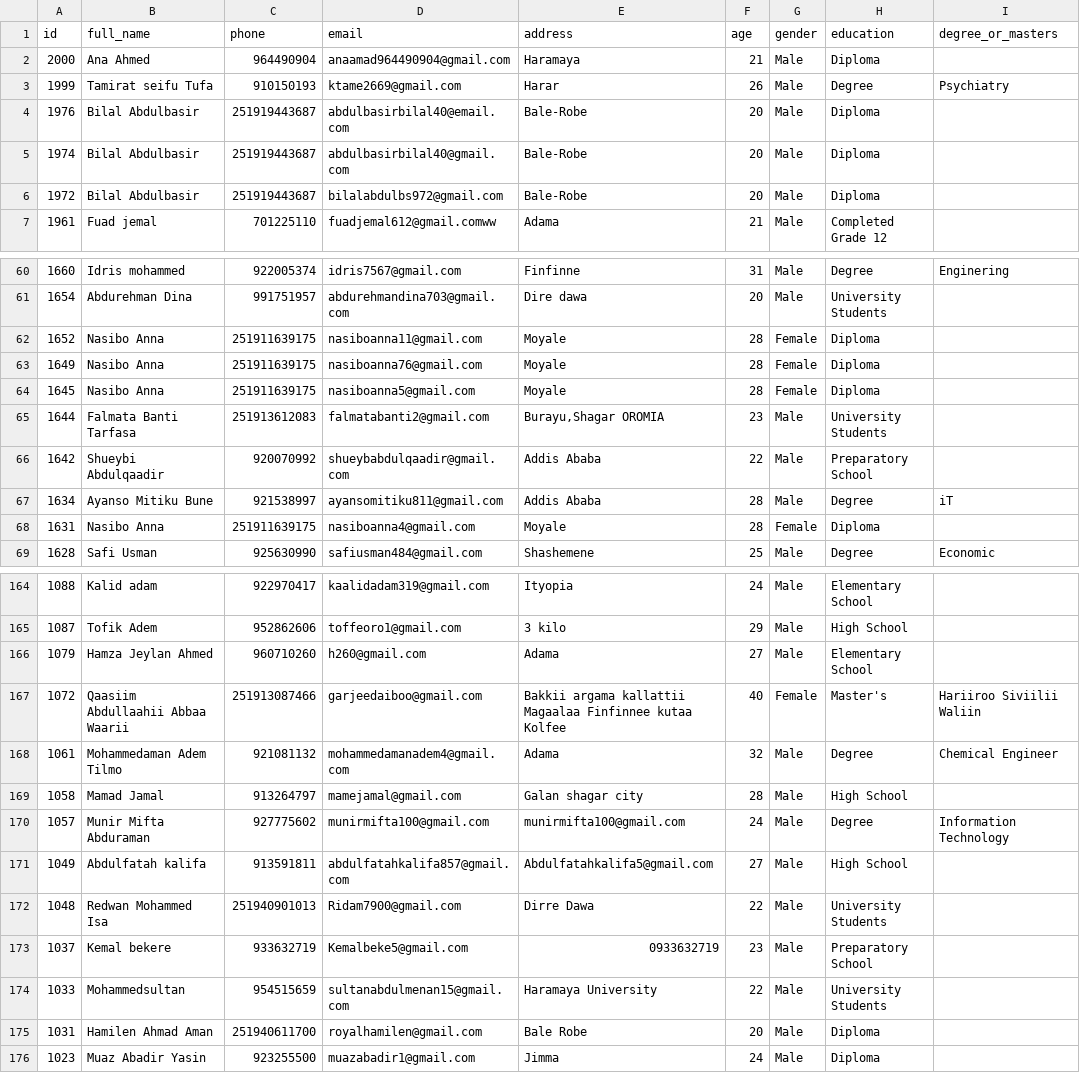
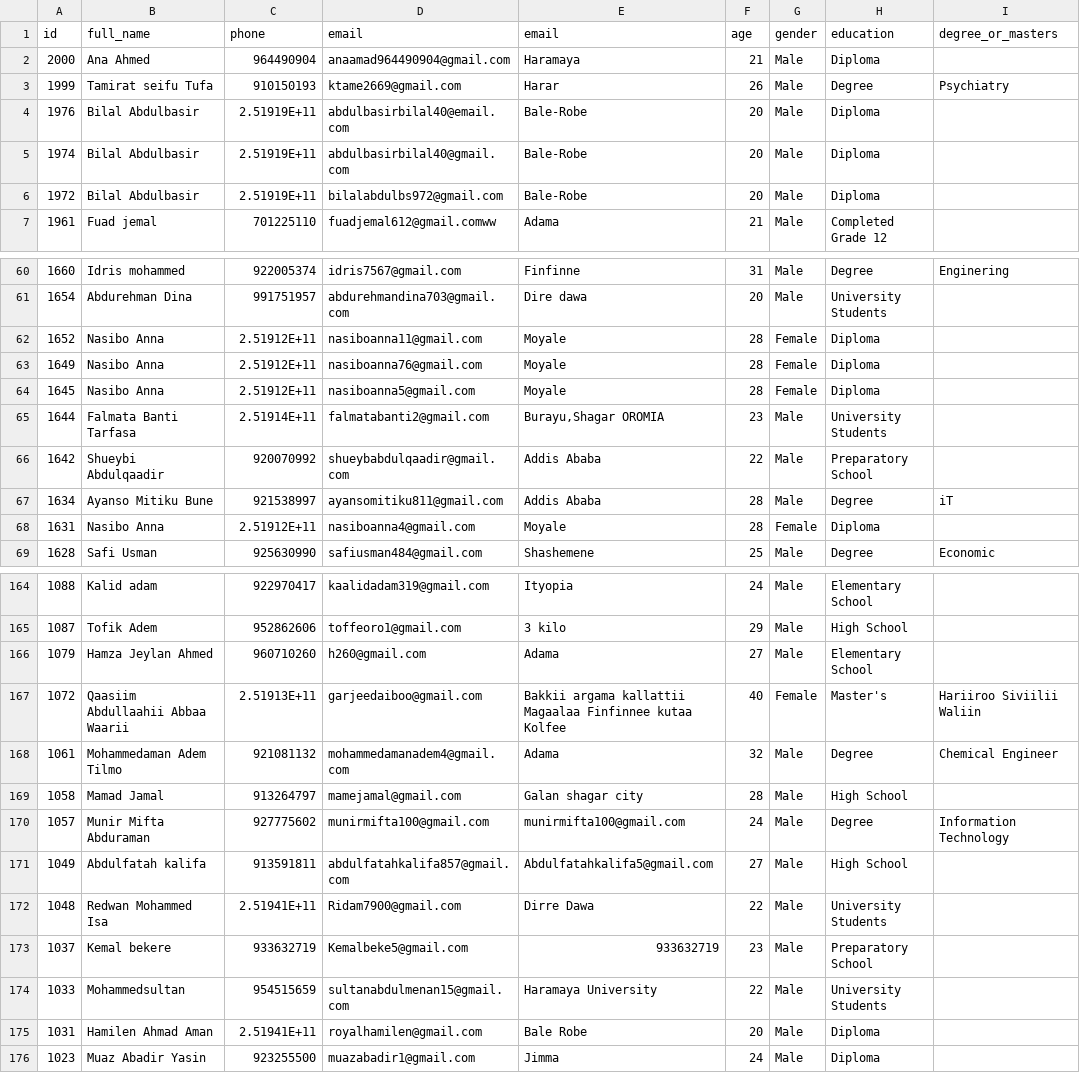
Before and after one commit to ararso1/Damiina, a CSV file: Website_Development.csv, drawn as a sheet; only a part is shown, gaps mark what is left out; the diff covers the shown part only; the diff names each change by its address in the sheet, - before the commit and + after, or states it on an @@ line.

Commit message:
new table create

```diff
--- a/Website_Development.csv
+++ b/Website_Development.csv
-E1: address
+E1: email
-C4:C6 (phone): 251919443687
+C4:C6 (phone): 2.51919E+11
-C62:C64 (phone): 251911639175
+C62:C64 (phone): 2.51912E+11
-C65 (phone): 251913612083
+C65 (phone): 2.51914E+11
-C68 (phone): 251911639175
+C68 (phone): 2.51912E+11
-C167 (phone): 251913087466
+C167 (phone): 2.51913E+11
-C172 (phone): 251940901013
+C172 (phone): 2.51941E+11
-E173 (email): 0933632719
+E173 (email): 933632719
-C175 (phone): 251940611700
+C175 (phone): 2.51941E+11
```
Also changed, not shown: 32 edited cells elsewhere in this file, 17 other files.
